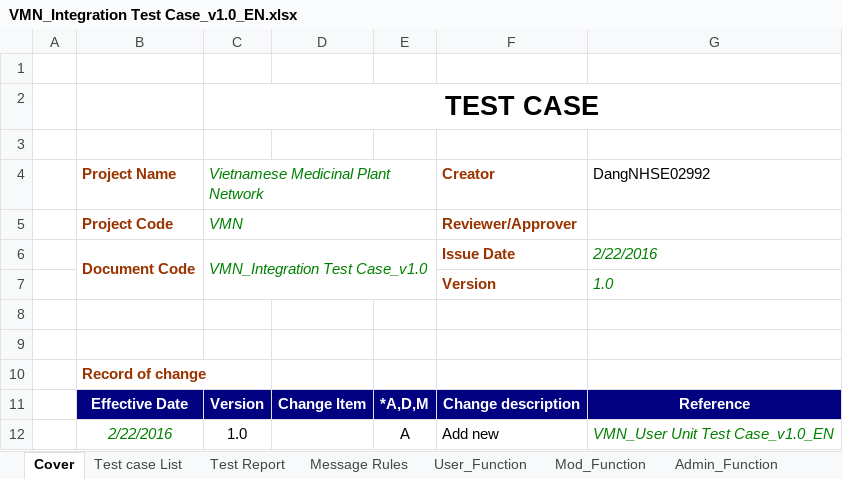
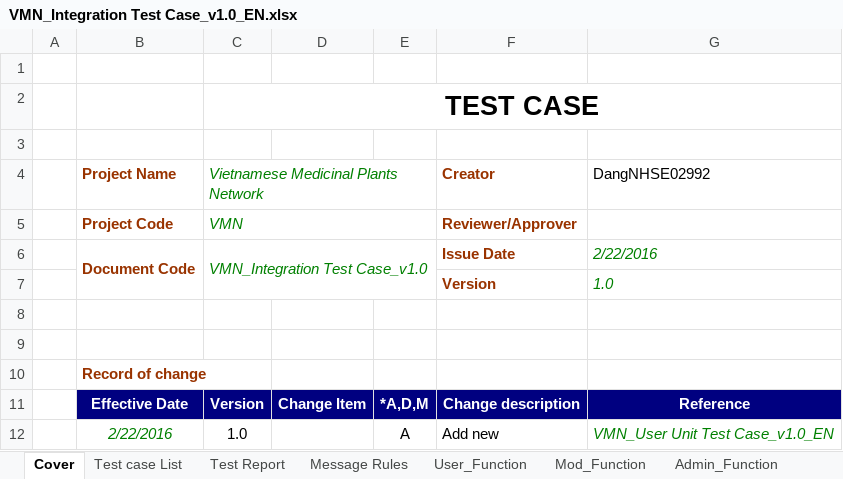
Before and after one commit to sangnvus/201601JS01, an Excel workbook: WIP/Deliverable/Report3/VMN_Integration Test Case_v1.0_EN.xlsx, sheet Cover, drawn as a sheet; values as stored, in another font and other column widths than the file's, no borders; charts and pictures not drawn; the diff names each change by its address in the sheet, - before the commit and + after, or states it on an @@ line.

```diff
--- a/WIP/Deliverable/Report3/VMN_Integration Test Case_v1.0_EN.xlsx (sheet Cover)
+++ b/WIP/Deliverable/Report3/VMN_Integration Test Case_v1.0_EN.xlsx (sheet Cover)
-C4: Vietnamese Medicinal Plant Network
+C4: Vietnamese Medicinal Plants Network
```
Also changed, not shown: sheet User_Function, sheet Test case List, sheet Test Report.
